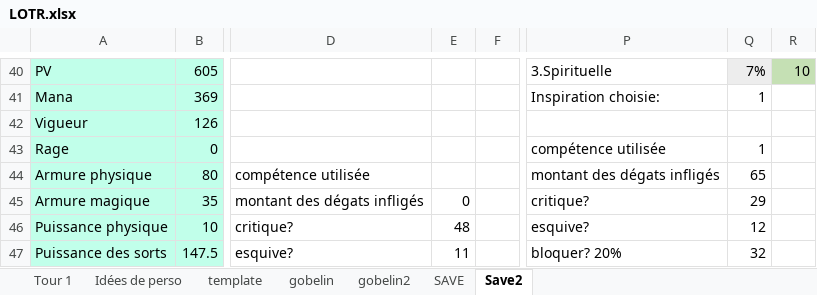
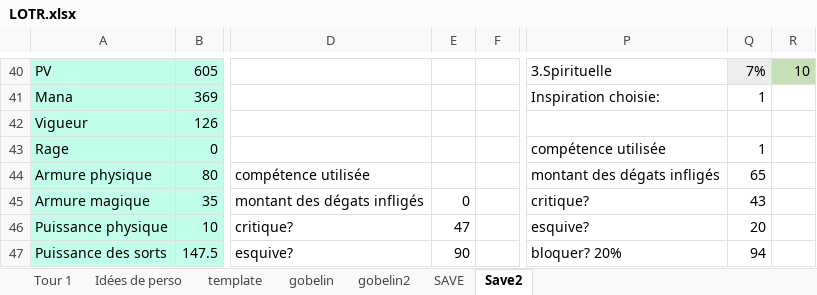
Before and after one commit to r0nd0ud0u/qt-rpg, an Excel workbook: docs/LOTR.xlsx, sheet Save2, drawn as a sheet; only a part is shown, gaps mark what is left out; values as stored, in another font and other column widths than the file's, no borders; conditional formats not drawn; the diff covers the shown part only; the diff names each change by its address in the sheet, - before the commit and + after, or states it on an @@ line.

```diff
--- a/docs/LOTR.xlsx (sheet Save2)
+++ b/docs/LOTR.xlsx (sheet Save2)
-Q45: 29
+Q45: 43
-E46: 48
+E46: 47
-Q46: 12
+Q46: 20
-E47: 11
+E47: 90
-Q47: 32
+Q47: 94
```
Also changed, not shown: 19 edited cells elsewhere in this sheet, sheet Tour 1, sheet gobelin, sheet gobelin2, sheet SAVE, sheet Idées de perso, 15 other files.
